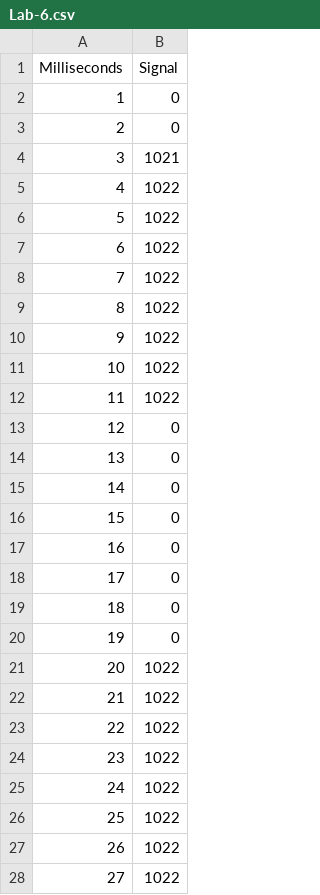
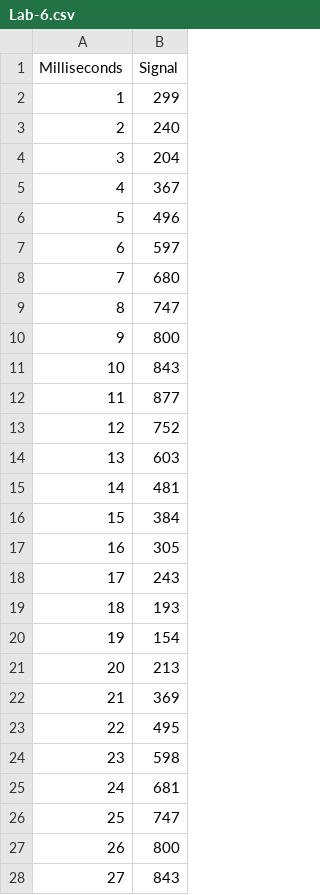
Before and after one commit to TauKas/Lab-6, a CSV file: Lab-6.csv, drawn as a sheet; only a part is shown; the diff covers the shown part only.

Commit message:
Update Lab-6.csv

```diff
--- a/Lab-6.csv
+++ b/Lab-6.csv
@@ -1,28 +1,28 @@
 Milliseconds,Signal
-1,0
-2,0
-3,1021
-4,1022
-5,1022
-6,1022
-7,1022
-8,1022
-9,1022
-10,1022
-11,1022
-12,0
-13,0
-14,0
-15,0
-16,0
-17,0
-18,0
-19,0
-20,1022
-21,1022
-22,1022
-23,1022
-24,1022
-25,1022
-26,1022
-27,1022
+1,299
+2,240
+3,204
+4,367
+5,496
+6,597
+7,680
+8,747
+9,800
+10,843
+11,877
+12,752
+13,603
+14,481
+15,384
+16,305
+17,243
+18,193
+19,154
+20,213
+21,369
+22,495
+23,598
+24,681
+25,747
+26,800
+27,843
```
Also changed, not shown: 53 edited cells elsewhere in this file.
